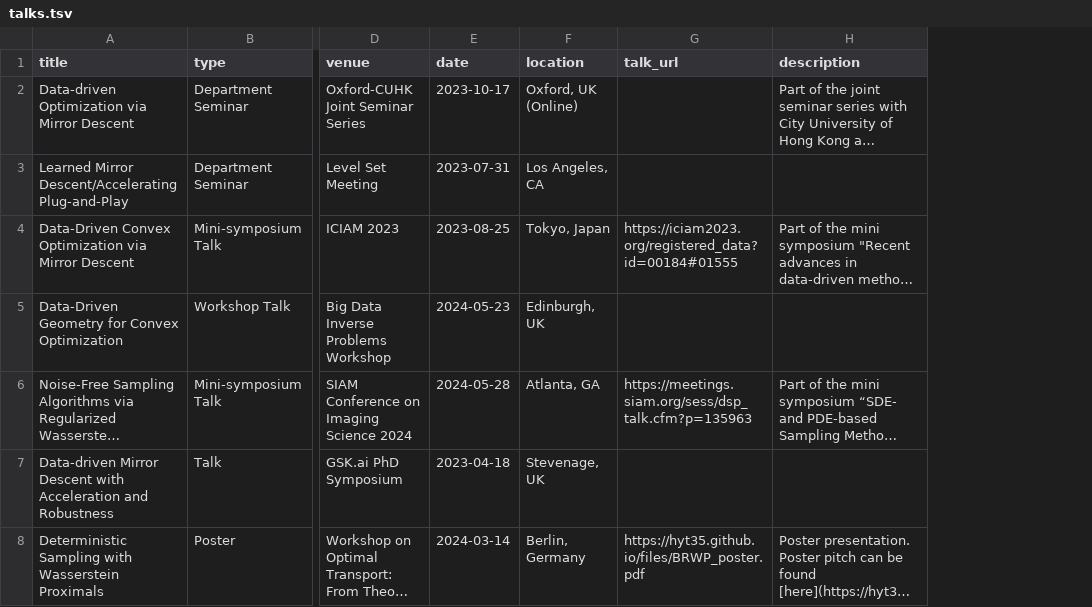
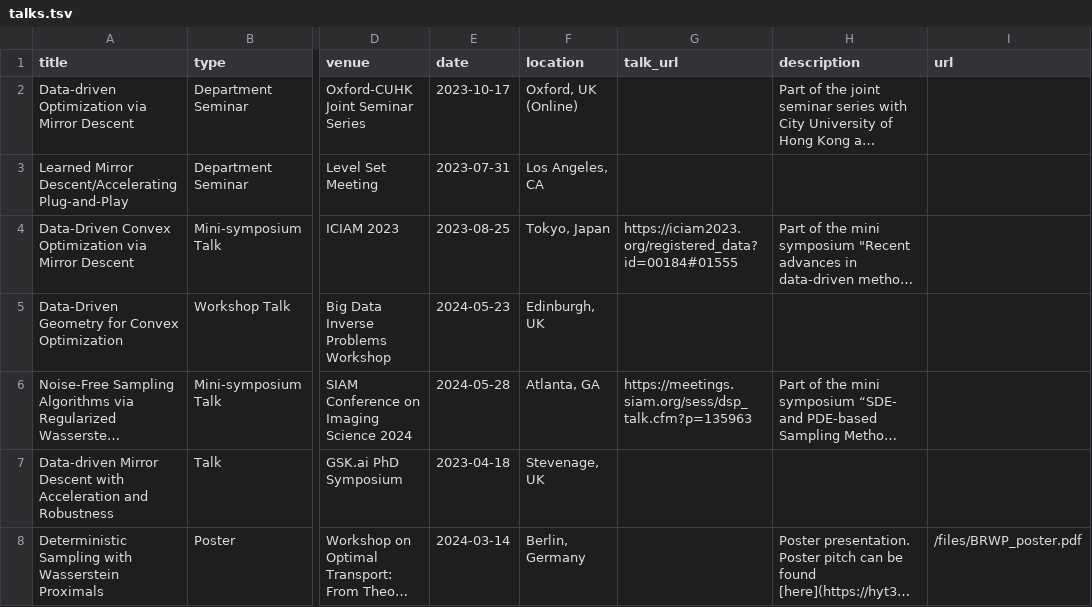
Before and after one commit to samcheng123/Personal-Website, a TSV file: markdown_generator/talks.tsv, drawn as a sheet; only a part is shown, gaps mark what is left out; long unchanged cells end in …; the diff names each change by its address in the sheet, - before the commit and + after, or states it on an @@ line.

Commit message:
fix poster url

```diff
--- a/markdown_generator/talks.tsv
+++ b/markdown_generator/talks.tsv
+column I (url), row 8: /files/BRWP_poster.pdf
-G8 (talk_url): https://hyt35.github.io/files/BRWP_poster.pdf
+G8 (talk_url): (empty)
```
Also changed, not shown: 2 other files.
